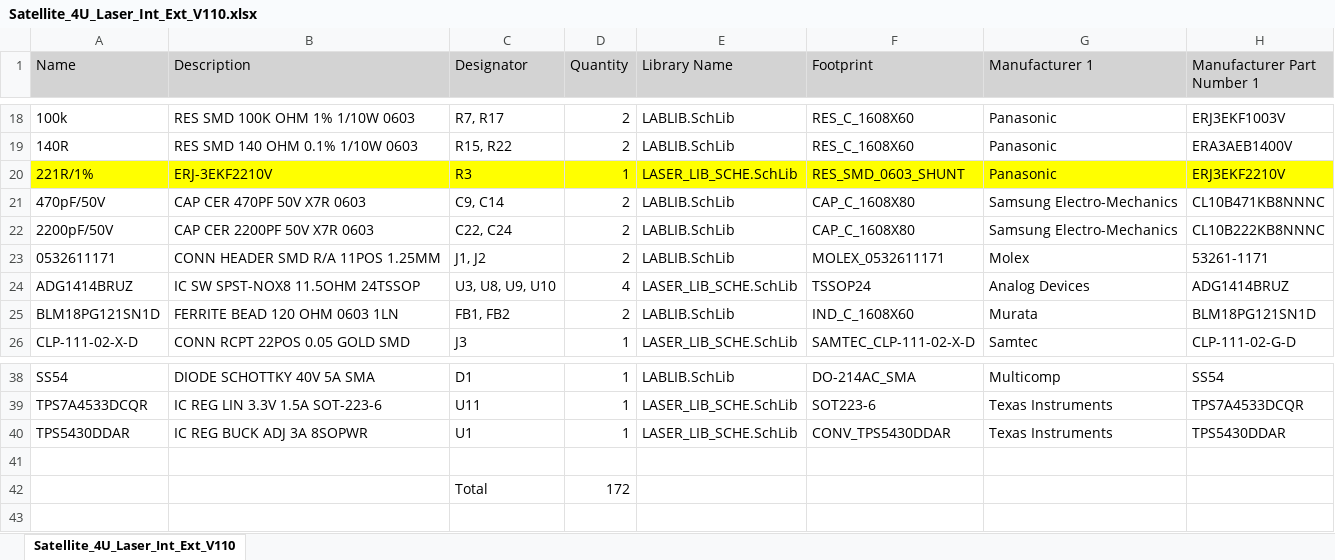
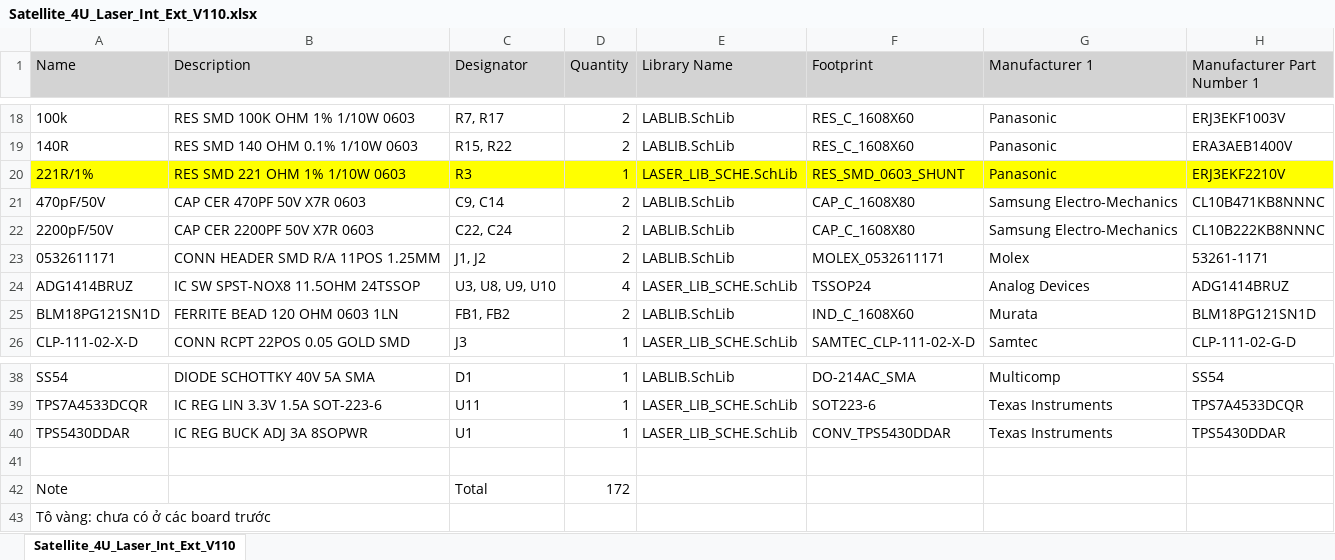
Before and after one commit to baobuibk/SpaceLiinTech_BEE_1012_LDA_HW_V1.1, an Excel workbook: 03_BOM/Satellite_4U_Laser_Int_Ext_V110.xlsx, sheet Satellite_4U_Laser_Int_Ext_V110, drawn as a sheet; only a part is shown, gaps mark what is left out; values as stored, in another font and other column widths than the file's, no borders; the diff names each change by its address in the sheet, - before the commit and + after, or states it on an @@ line.

Commit message:
fix file BOM: add description for 221R

```diff
--- a/03_BOM/Satellite_4U_Laser_Int_Ext_V110.xlsx (sheet Satellite_4U_Laser_Int_Ext_V110)
+++ b/03_BOM/Satellite_4U_Laser_Int_Ext_V110.xlsx (sheet Satellite_4U_Laser_Int_Ext_V110)
-B20 (Description): ERJ-3EKF2210V
+B20 (Description): RES SMD 221 OHM 1% 1/10W 0603
-A42 (Name): (empty)
+A42 (Name): Note
+row 43: Tô vàng: chưa có ở các board trước
```
